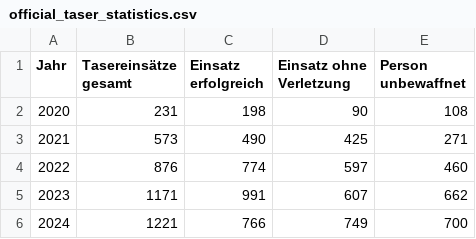
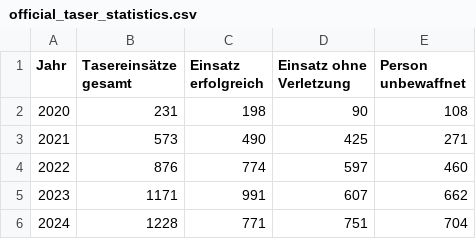
Before and after one commit to cilip-de/polizeischuesse.cilip.de, a CSV file: public/official_taser_statistics.csv, drawn as a sheet.

Commit message:
Flat: latest data (2026-05-15T10:37:42.064Z) {   "date": "2026-05-15T10:37:42.064Z",   "files": [     {       "name": "public/official_taser_statistics.csv",       "deltaBytes": 0     }   ] }

```diff
--- a/public/official_taser_statistics.csv
+++ b/public/official_taser_statistics.csv
@@ -5,2 +5,2 @@ Jahr,Tasereinsätze gesamt,Einsatz erfolgreich,Einsatz ohne Verletzung,Person un
 2023,1171,991,607,662
-2024,1221,766,749,700
+2024,1228,771,751,704
```
